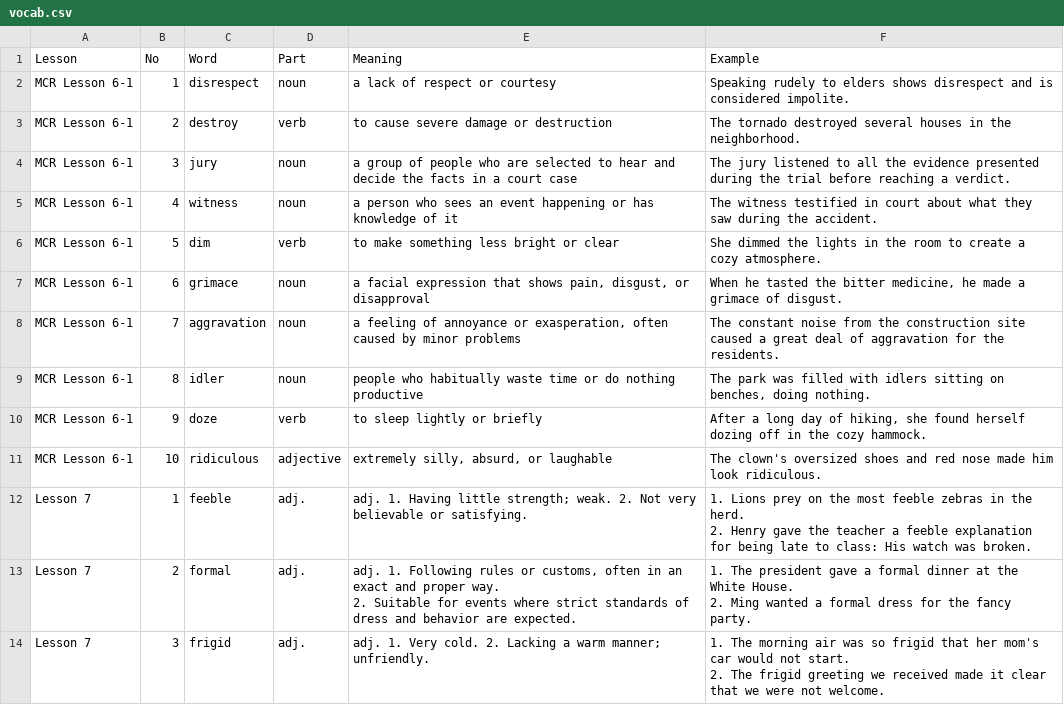
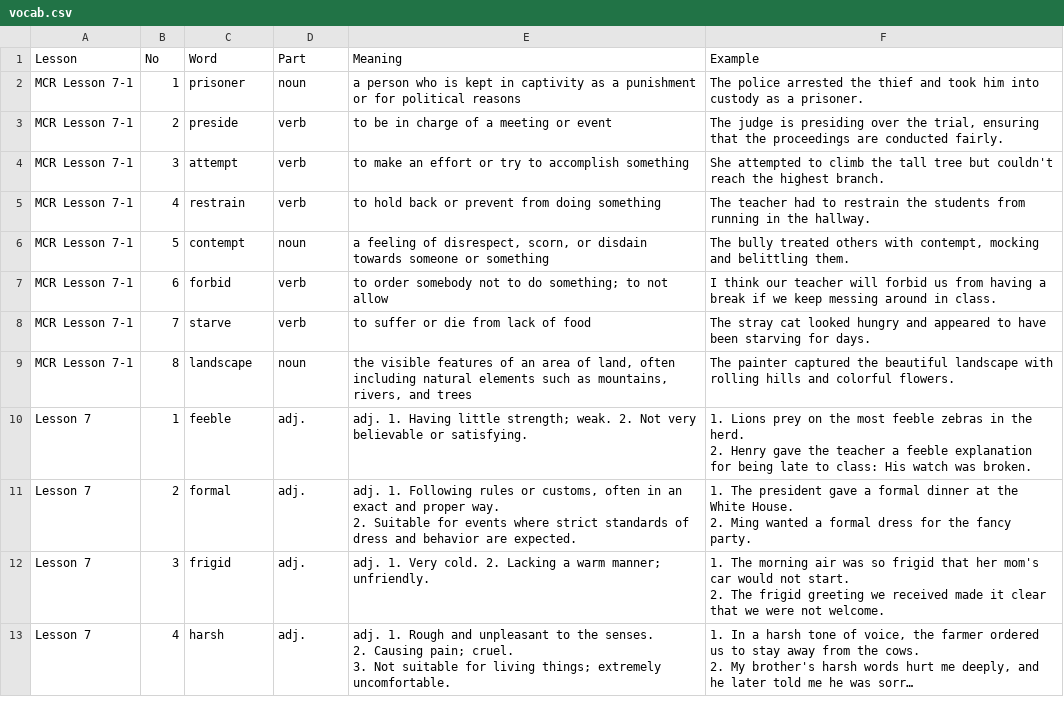
Before and after one commit to hanbit98/ellyn_voca, a CSV file: vocab.csv, drawn as a sheet; only a part is shown; the shorter side is filled out with more unchanged rows; long unchanged cells end in ….

Commit message:
Update vocab.csv

```diff
--- a/vocab.csv
+++ b/vocab.csv
@@ -1,12 +1,10 @@
 Lesson  ,No,Word,Part,Meaning,Example
-MCR Lesson 6-1,1,disrespect,noun,a lack of respect or courtesy,Speaking rudely to elders shows disrespect and is considered impolite.
-MCR Lesson 6-1,2,destroy,verb,to cause severe damage or destruction,The tornado destroyed several houses in the neighborhood.
-MCR Lesson 6-1,3,jury,noun,a group of people who are selected to hear and decide the facts in a court case,The jury listened to all the evidence presented during the trial before reaching a verdict.
-MCR Lesson 6-1,4,witness,noun,a person who sees an event happening or has knowledge of it,The witness testified in court about what they saw during the accident.
-MCR Lesson 6-1,5,dim,verb,to make something less bright or clear,She dimmed the lights in the room to create a cozy atmosphere.
-MCR Lesson 6-1,6,grimace,noun,"a facial expression that shows pain, disgust, or disapproval","When he tasted the bitter medicine, he made a grimace of disgust."
-MCR Lesson 6-1,7,aggravation,noun,"a feeling of annoyance or exasperation, often caused by minor problems",The constant noise from the construction site caused a great deal of aggravation for the residents.
-MCR Lesson 6-1,8,idler,noun,people who habitually waste time or do nothing productive,"The park was filled with idlers sitting on benches, doing nothing."
-MCR Lesson 6-1,9,doze,verb,to sleep lightly or briefly,"After a long day of hiking, she found herself dozing off in the cozy hammock."
-MCR Lesson 6-1,10,ridiculous,adjective,"extremely silly, absurd, or laughable",The clown's oversized shoes and red nose made him look ridiculous.
+MCR Lesson 7-1,1,prisoner,noun,a person who is kept in captivity as a punishment or for political reasons,The police arrested the thief and took him into custody as a prisoner.
+MCR Lesson 7-1,2,preside,verb,to be in charge of a meeting or event,"The judge is presiding over the trial, ensuring that the proceedings are conducted fairly."
+MCR Lesson 7-1,3,attempt,verb,to make an effort or try to accomplish something,She attempted to climb the tall tree but couldn't reach the highest branch.
+MCR Lesson 7-1,4,restrain,verb,to hold back or prevent from doing something,The teacher had to restrain the students from running in the hallway.
+MCR Lesson 7-1,5,contempt,noun,"a feeling of disrespect, scorn, or disdain towards someone or something","The bully treated others with contempt, mocking and belittling them."
+MCR Lesson 7-1,6,forbid,verb,to order somebody not to do something; to not allow,I think our teacher will forbid us from having a break if we keep messing around in class.
+MCR Lesson 7-1,7,starve,verb,to suffer or die from lack of food,The stray cat looked hungry and appeared to have been starving for days.
+MCR Lesson 7-1,8,landscape,noun,"the visible features of an area of land, often including natural elements such as mountains, rivers, and trees",The painter captured the beautiful landscape with rolling hills and colorful flowers.
 Lesson 7,1,feeble,adj.,adj. 1. Having little strength; weak. 2. Not very believable or satisfying.,"1. Lions prey on the most feeble zebras in the herd.
```
